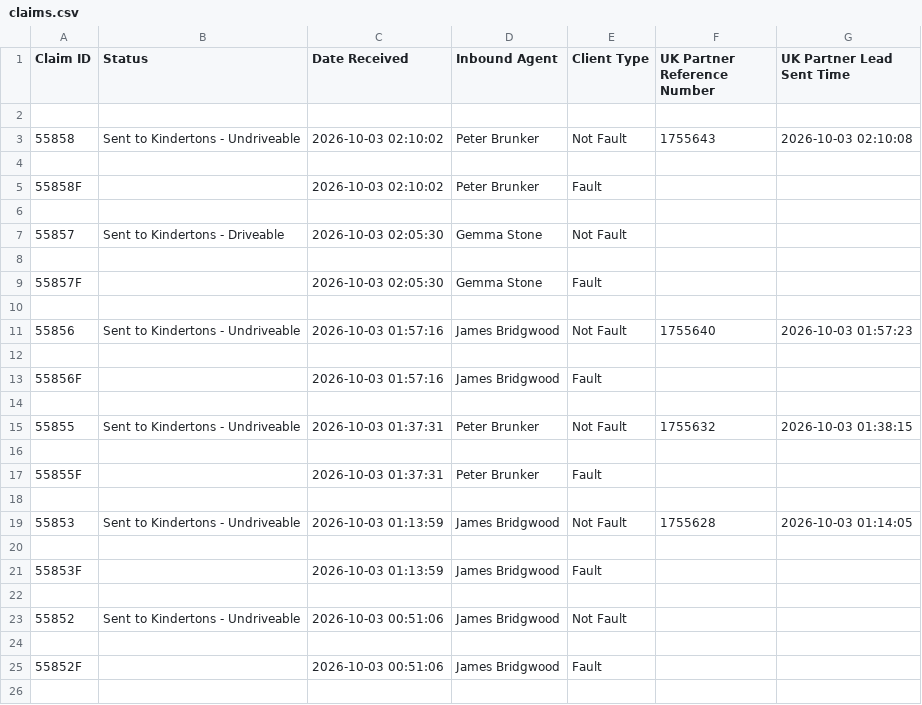
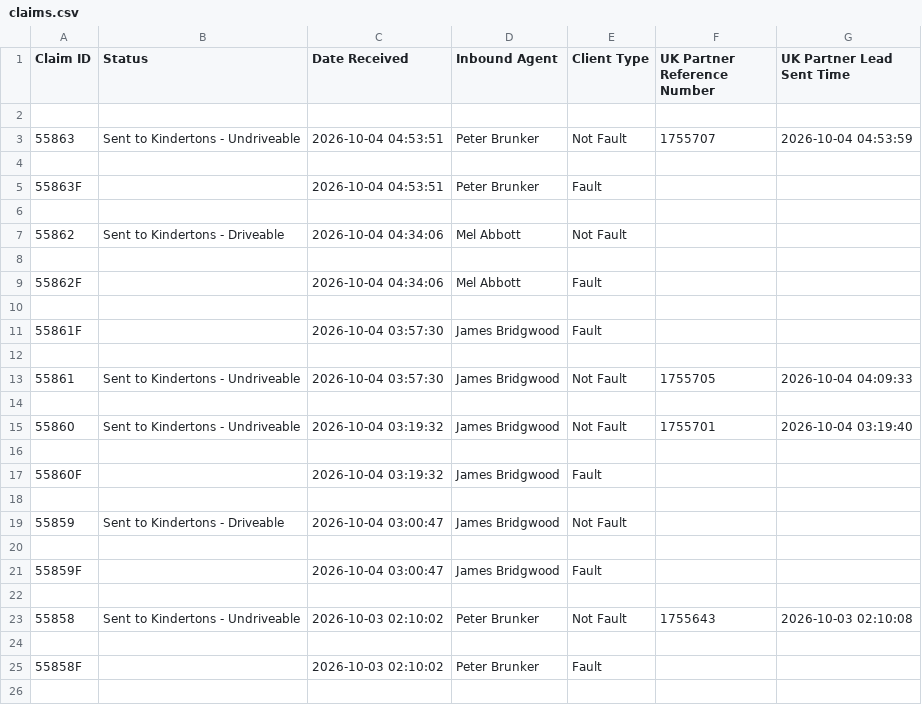
Before and after one commit to michaellahiri32-oss/dashboards-data, a CSV file: claims.csv, drawn as a sheet; only a part is shown; the shorter side is filled out with more unchanged rows; the diff names each change by its address in the sheet, - before the commit and + after, or states it on an @@ line.

Commit message:
update claims.csv

```diff
--- a/claims.csv
+++ b/claims.csv
+row 3: 55863 | Sent to Kindertons - Undriveable | 2026-10-04 04:53:51 | Peter Brunker | Not Fault | 1755707 | 2026-10-04 04:53:59
+row 4: (empty)
+row 5: 55863F |  | 2026-10-04 04:53:51 | Peter Brunker | Fault
+row 6: (empty)
+row 7: 55862 | Sent to Kindertons - Driveable | 2026-10-04 04:34:06 | Mel Abbott | Not Fault
+row 8: (empty)
+row 9: 55862F |  | 2026-10-04 04:34:06 | Mel Abbott | Fault
+row 10: (empty)
+row 11: 55861F |  | 2026-10-04 03:57:30 | James Bridgwood | Fault
+row 12: (empty)
+row 13: 55861 | Sent to Kindertons - Undriveable | 2026-10-04 03:57:30 | James Bridgwood | Not Fault | 1755705 | 2026-10-04 04:09:33
+row 14: (empty)
+row 15: 55860 | Sent to Kindertons - Undriveable | 2026-10-04 03:19:32 | James Bridgwood | Not Fault | 1755701 | 2026-10-04 03:19:40
+row 16: (empty)
+row 17: 55860F |  | 2026-10-04 03:19:32 | James Bridgwood | Fault
+row 18: (empty)
+row 19: 55859 | Sent to Kindertons - Driveable | 2026-10-04 03:00:47 | James Bridgwood | Not Fault
+row 20: (empty)
+row 21: 55859F |  | 2026-10-04 03:00:47 | James Bridgwood | Fault
+row 22: (empty)
```
